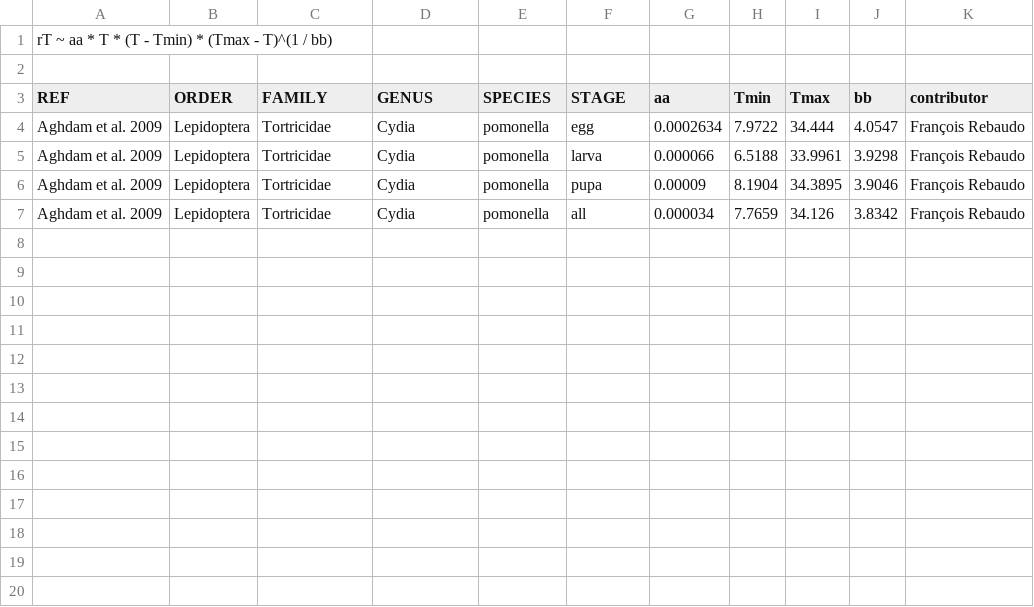
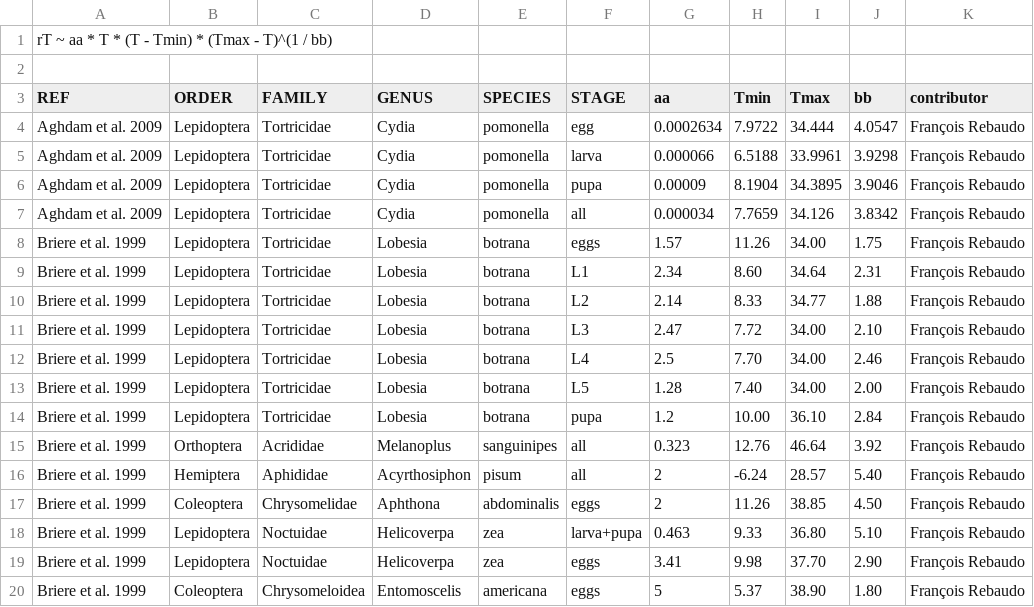
Before and after one commit to frareb/devRate, a CSV file: data/devRate - briere2_99.csv, drawn as a sheet.

```diff
--- a/data/devRate - briere2_99.csv
+++ b/data/devRate - briere2_99.csv
@@ -7 +7,14 @@ Aghdam et al. 2009,Lepidoptera,Tortricidae,Cydia,pomonella,pupa,0.00009,8.1904,3
 Aghdam et al. 2009,Lepidoptera,Tortricidae,Cydia,pomonella,all,0.000034,7.7659,34.126,3.8342,François Rebaudo
+Briere et al. 1999,Lepidoptera,Tortricidae,Lobesia,botrana,eggs,1.57,11.26,34.00,1.75,François Rebaudo
+Briere et al. 1999,Lepidoptera,Tortricidae,Lobesia,botrana,L1,2.34,8.60,34.64,2.31,François Rebaudo
+Briere et al. 1999,Lepidoptera,Tortricidae,Lobesia,botrana,L2,2.14,8.33,34.77,1.88,François Rebaudo
+Briere et al. 1999,Lepidoptera,Tortricidae,Lobesia,botrana,L3,2.47,7.72,34.00,2.10,François Rebaudo
+Briere et al. 1999,Lepidoptera,Tortricidae,Lobesia,botrana,L4,2.5,7.70,34.00,2.46,François Rebaudo
+Briere et al. 1999,Lepidoptera,Tortricidae,Lobesia,botrana,L5,1.28,7.40,34.00,2.00,François Rebaudo
+Briere et al. 1999,Lepidoptera,Tortricidae,Lobesia,botrana,pupa,1.2,10.00,36.10,2.84,François Rebaudo
+Briere et al. 1999,Orthoptera,Acrididae,Melanoplus,sanguinipes,all,0.323,12.76,46.64,3.92,François Rebaudo
+Briere et al. 1999,Hemiptera,Aphididae,Acyrthosiphon,pisum,all,2,-6.24,28.57,5.40,François Rebaudo
+Briere et al. 1999,Coleoptera,Chrysomelidae,Aphthona,abdominalis,eggs,2,11.26,38.85,4.50,François Rebaudo
+Briere et al. 1999,Lepidoptera,Noctuidae,Helicoverpa,zea,larva+pupa,0.463,9.33,36.80,5.10,François Rebaudo
+Briere et al. 1999,Lepidoptera,Noctuidae,Helicoverpa,zea,eggs,3.41,9.98,37.70,2.90,François Rebaudo
+Briere et al. 1999,Coleoptera,Chrysomeloidea,Entomoscelis,americana,eggs,5,5.37,38.90,1.80,François Rebaudo
```
Also changed, not shown: data/devRate - analytis_77.csv, data/devRate - briere1_99.csv, 36 other files.
